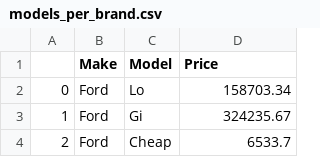
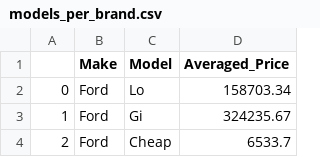
Before and after one commit to sarahlbe/redi, a CSV file: models_per_brand.csv, drawn as a sheet; only a part is shown.

Commit message:
changed column name

```diff
--- a/models_per_brand.csv
+++ b/models_per_brand.csv
@@ -1,2 +1,2 @@
-,Make,Model,Price
+,Make,Model,Averaged_Price
 0,Ford,Lo,158703.34
```
